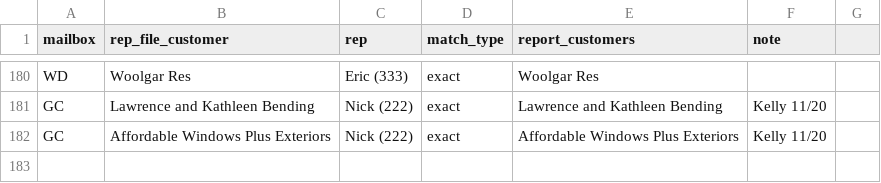
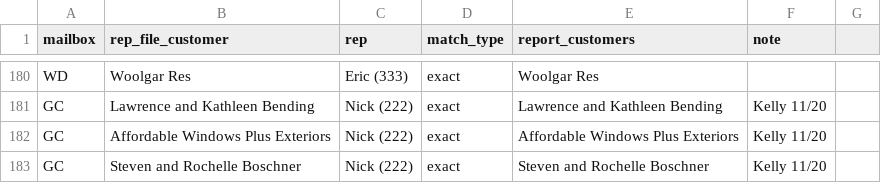
Before and after one commit to kellynoble26/noble-rep-payments, a CSV file: data/rep-customer-map.csv, drawn as a sheet; only a part is shown, gaps mark what is left out; the diff names each change by its address in the sheet, - before the commit and + after, or states it on an @@ line.

```diff
--- a/data/rep-customer-map.csv
+++ b/data/rep-customer-map.csv
+row 183: GC | Steven and Rochelle Boschner | Nick (222) | exact | Steven and Rochelle Boschner | Kelly 11/20
```
Also changed, not shown: 2 other files.
